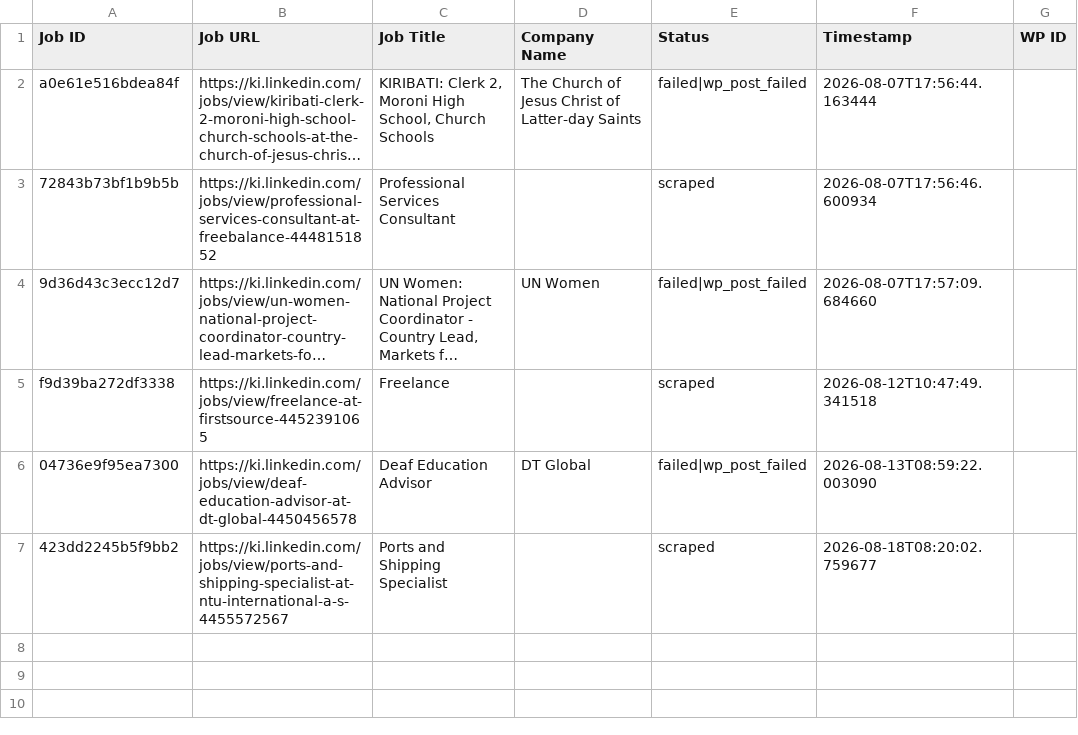
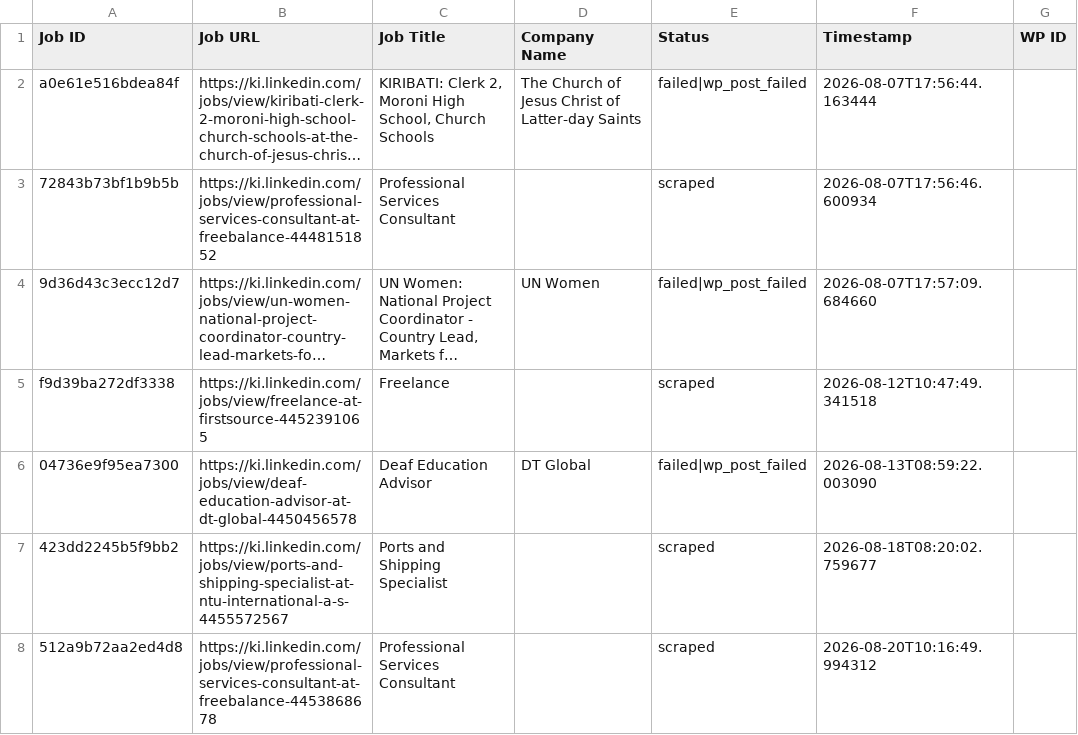
Before and after one commit to mimusdesign/ki, a CSV file: processed_jobs.csv, drawn as a sheet; long unchanged cells end in ….

```diff
--- a/processed_jobs.csv
+++ b/processed_jobs.csv
@@ -7 +7,2 @@ f9d39ba272df3338,https://ki.linkedin.com/jobs/view/freelance-at-firstsource-4452
 423dd2245b5f9bb2,https://ki.linkedin.com/jobs/view/ports-and-shipping-specialist-at-ntu-international-a-s-4455572567,Ports and Shipping Specialist,,scraped,2026-08-18T08:20:02.759677,
+512a9b72aa2ed4d8,https://ki.linkedin.com/jobs/view/professional-services-consultant-at-freebalance-4453868678,Professional Services Consultant,,scraped,2026-08-20T10:16:49.994312,
```
